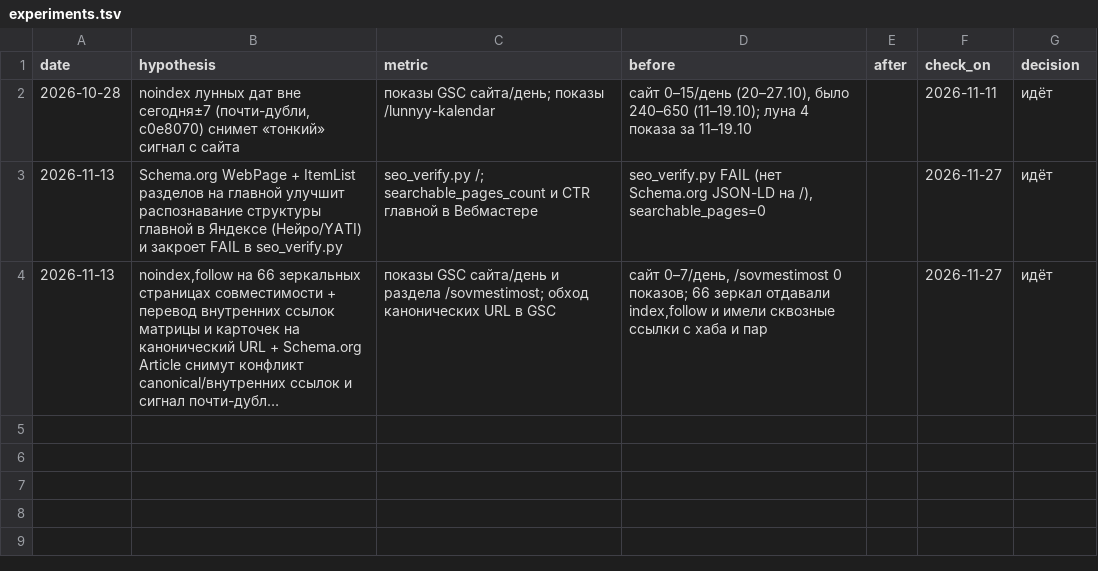
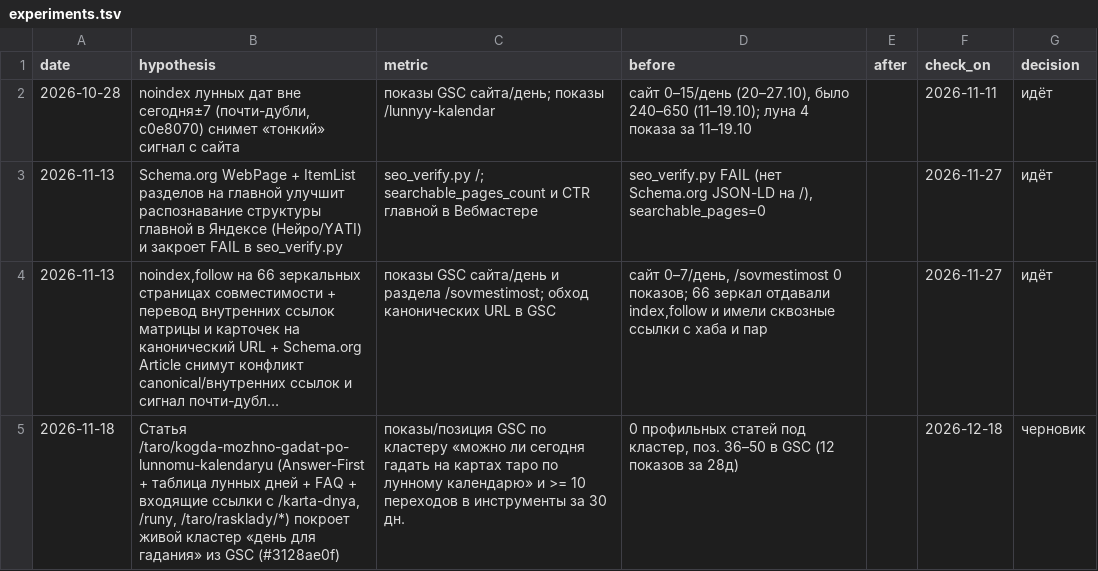
Before and after one commit to Bloodixi/karta-dnya, a TSV file: docs/experiments.tsv, drawn as a sheet; long unchanged cells end in …; the diff names each change by its address in the sheet, - before the commit and + after, or states it on an @@ line.

Commit message:
Статья: когда можно гадать на Таро и рунах по лунному календарю (#3128ae0f)

```diff
--- a/docs/experiments.tsv
+++ b/docs/experiments.tsv
+row 5: 2026-11-18 | Статья /taro/kogda-mozhno-gadat-po-lunnomu-kalendaryu (Answer-First + таблица лунных дней + FAQ + входящие ссылки с /karta-dnya, /runy, /taro/rasklady/*) покроет живой кластер «день для гадания» из GSC (#3128ae0f) | показы/позиция GSC по кластеру «можно ли сегодня гадать на картах таро по лунному календарю» и >= 10 переходов в инструменты за 30 дн. | 0 профильных статей под кластер, поз. 36–50 в GSC (12 показов за 28д) |  | 2026-12-18 | черновик
```
Also changed, not shown: 2 other files.
